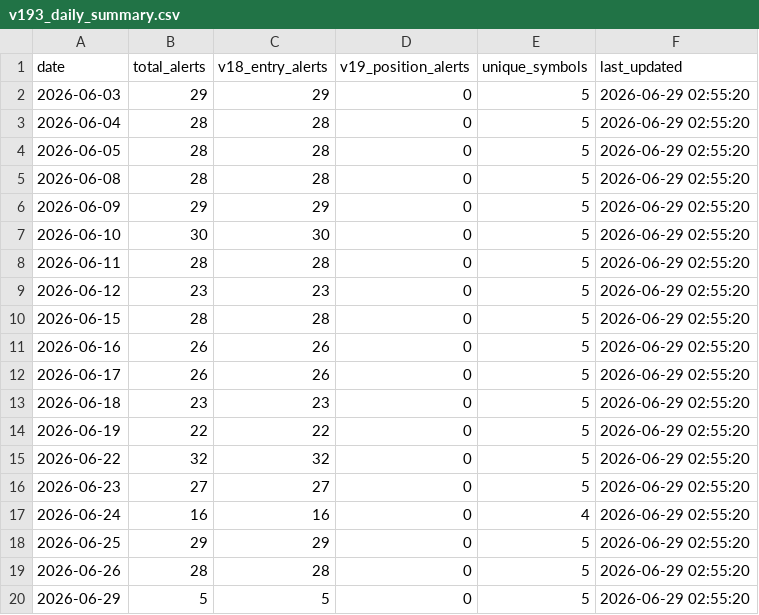
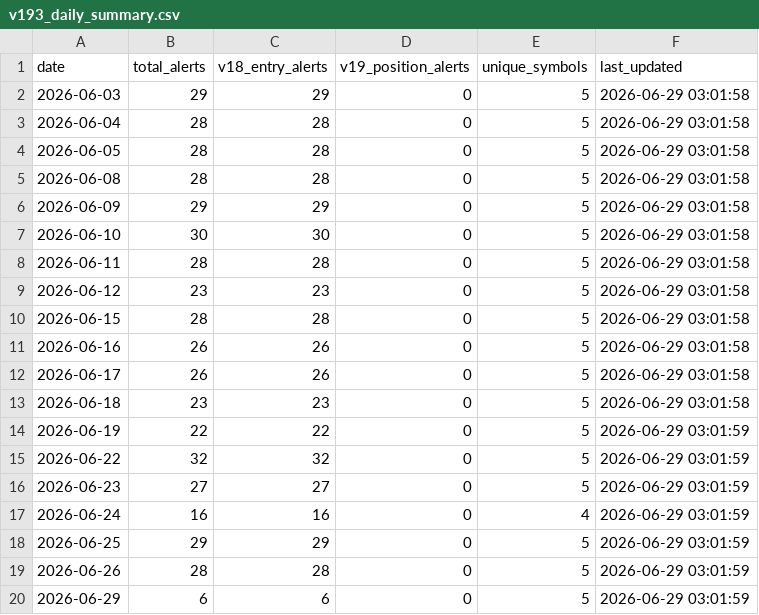
Before and after one commit to tothanhhai02090286-rgb/trading-bot-vn, a CSV file: tracker_output/v193_daily_summary.csv, drawn as a sheet.

Commit message:
V19.3.1 journal sync: update daily summary

```diff
--- a/tracker_output/v193_daily_summary.csv
+++ b/tracker_output/v193_daily_summary.csv
@@ -1,20 +1,20 @@
 date,total_alerts,v18_entry_alerts,v19_position_alerts,unique_symbols,last_updated
-2026-06-03,29,29,0,5,2026-06-29 02:55:20
-2026-06-04,28,28,0,5,2026-06-29 02:55:20
-2026-06-05,28,28,0,5,2026-06-29 02:55:20
-2026-06-08,28,28,0,5,2026-06-29 02:55:20
-2026-06-09,29,29,0,5,2026-06-29 02:55:20
-2026-06-10,30,30,0,5,2026-06-29 02:55:20
-2026-06-11,28,28,0,5,2026-06-29 02:55:20
-2026-06-12,23,23,0,5,2026-06-29 02:55:20
-2026-06-15,28,28,0,5,2026-06-29 02:55:20
-2026-06-16,26,26,0,5,2026-06-29 02:55:20
-2026-06-17,26,26,0,5,2026-06-29 02:55:20
-2026-06-18,23,23,0,5,2026-06-29 02:55:20
-2026-06-19,22,22,0,5,2026-06-29 02:55:20
-2026-06-22,32,32,0,5,2026-06-29 02:55:20
-2026-06-23,27,27,0,5,2026-06-29 02:55:20
-2026-06-24,16,16,0,4,2026-06-29 02:55:20
-2026-06-25,29,29,0,5,2026-06-29 02:55:20
-2026-06-26,28,28,0,5,2026-06-29 02:55:20
-2026-06-29,5,5,0,5,2026-06-29 02:55:20
+2026-06-03,29,29,0,5,2026-06-29 03:01:58
+2026-06-04,28,28,0,5,2026-06-29 03:01:58
+2026-06-05,28,28,0,5,2026-06-29 03:01:58
+2026-06-08,28,28,0,5,2026-06-29 03:01:58
+2026-06-09,29,29,0,5,2026-06-29 03:01:58
+2026-06-10,30,30,0,5,2026-06-29 03:01:58
+2026-06-11,28,28,0,5,2026-06-29 03:01:58
+2026-06-12,23,23,0,5,2026-06-29 03:01:58
+2026-06-15,28,28,0,5,2026-06-29 03:01:58
+2026-06-16,26,26,0,5,2026-06-29 03:01:58
+2026-06-17,26,26,0,5,2026-06-29 03:01:58
+2026-06-18,23,23,0,5,2026-06-29 03:01:58
+2026-06-19,22,22,0,5,2026-06-29 03:01:59
+2026-06-22,32,32,0,5,2026-06-29 03:01:59
+2026-06-23,27,27,0,5,2026-06-29 03:01:59
+2026-06-24,16,16,0,4,2026-06-29 03:01:59
+2026-06-25,29,29,0,5,2026-06-29 03:01:59
+2026-06-26,28,28,0,5,2026-06-29 03:01:59
+2026-06-29,6,6,0,5,2026-06-29 03:01:59
```
